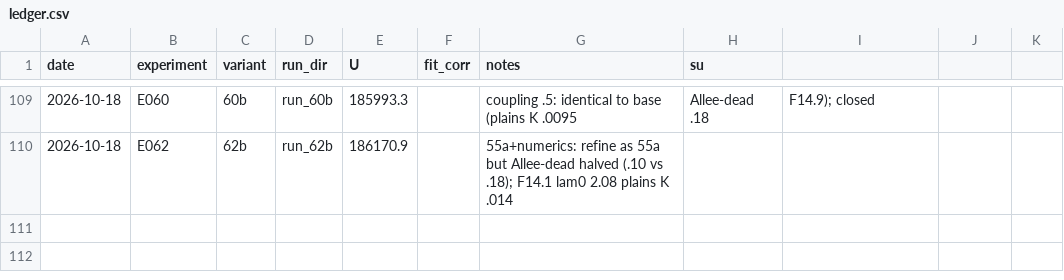
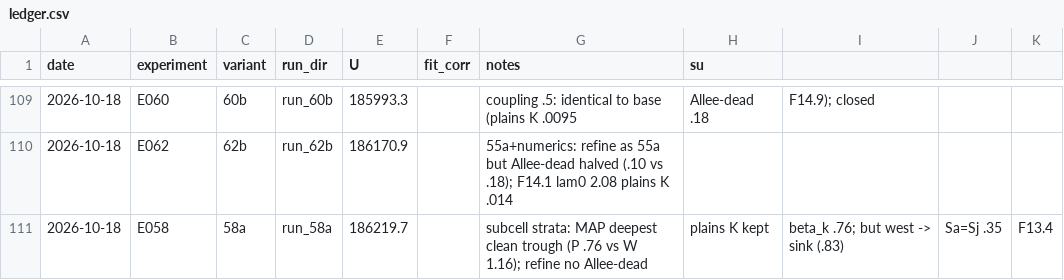
Before and after one commit to brendanwallison/houfin-range-model, a CSV file: research/age_model/ledger.csv, drawn as a sheet; only a part is shown, gaps mark what is left out; the diff names each change by its address in the sheet, - before the commit and + after, or states it on an @@ line.

Commit message:
research/age_model: E058a refined

```diff
--- a/research/age_model/ledger.csv
+++ b/research/age_model/ledger.csv
+row 111: 2026-10-18 | E058 | 58a | run_58a | 186219.7 |  | subcell strata: MAP deepest clean trough (P .76 vs W 1.16); refine no Allee-dead | plains K kept | beta_k .76; but west -> sink (.83) | Sa=Sj .35 | F13.4
```
Also changed, not shown: 1 other file.
